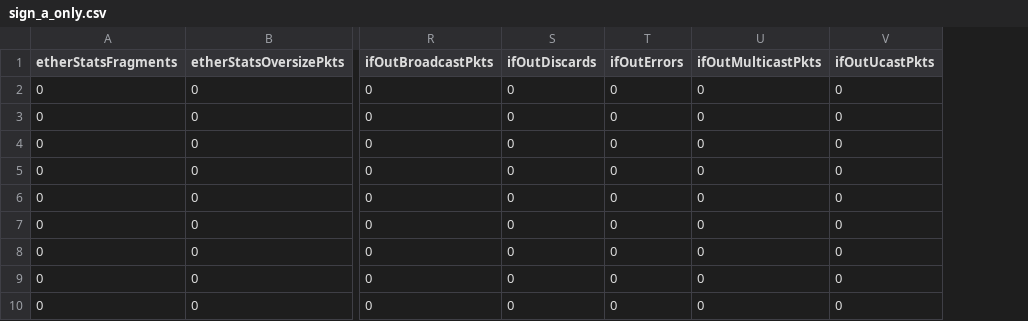
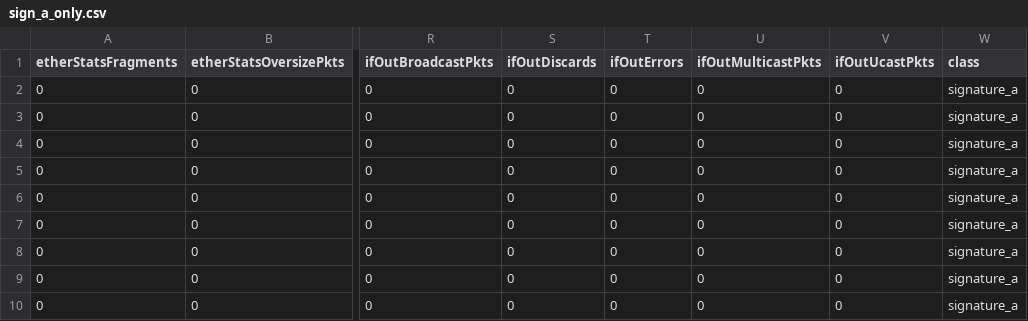
Before and after one commit to domingospaes/dataset-snmp-rmon, a CSV file: Dados_RAW/sign_a_only.csv, drawn as a sheet; only a part is shown, gaps mark what is left out; the diff names each change by its address in the sheet, - before the commit and + after, or states it on an @@ line.

Commit message:
Add files via upload

```diff
--- a/Dados_RAW/sign_a_only.csv
+++ b/Dados_RAW/sign_a_only.csv
+column W (class), rows 2-10: all signature_a
```
